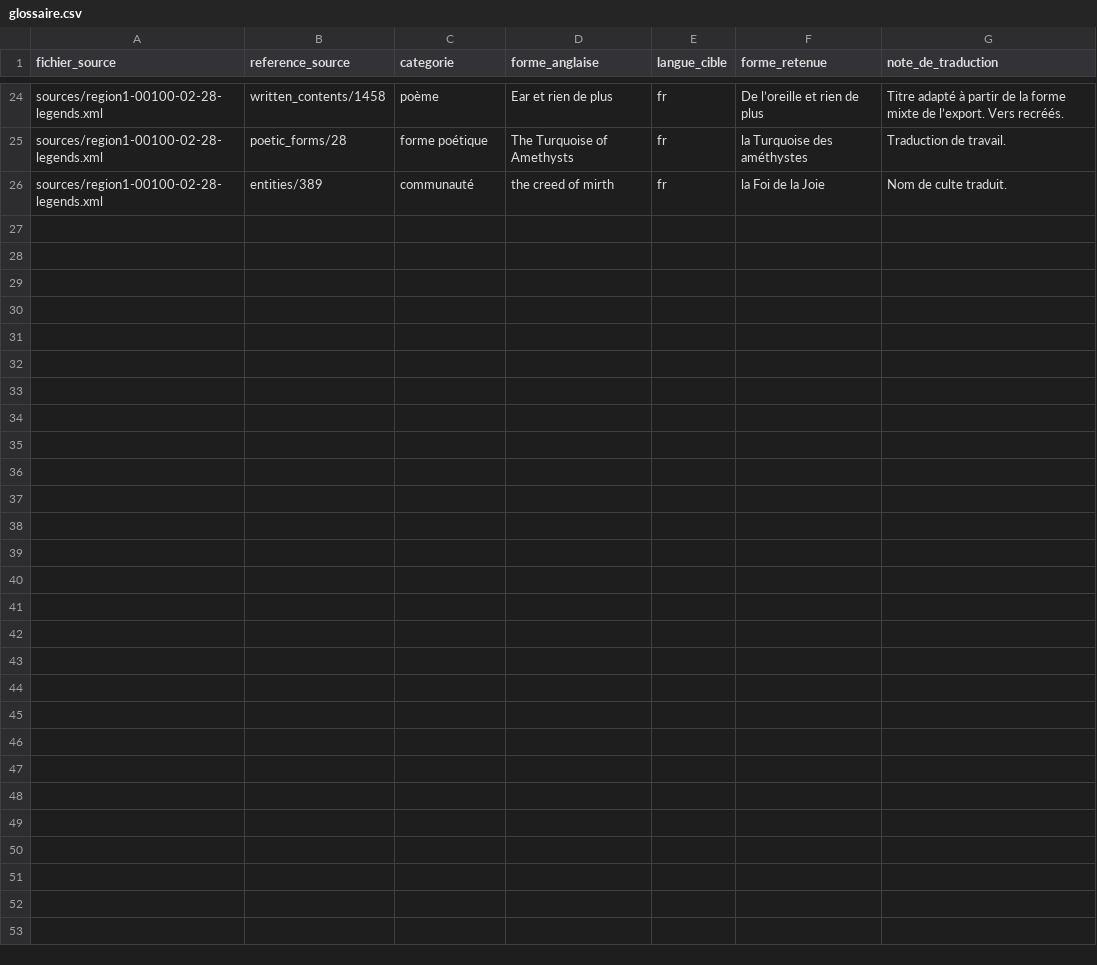
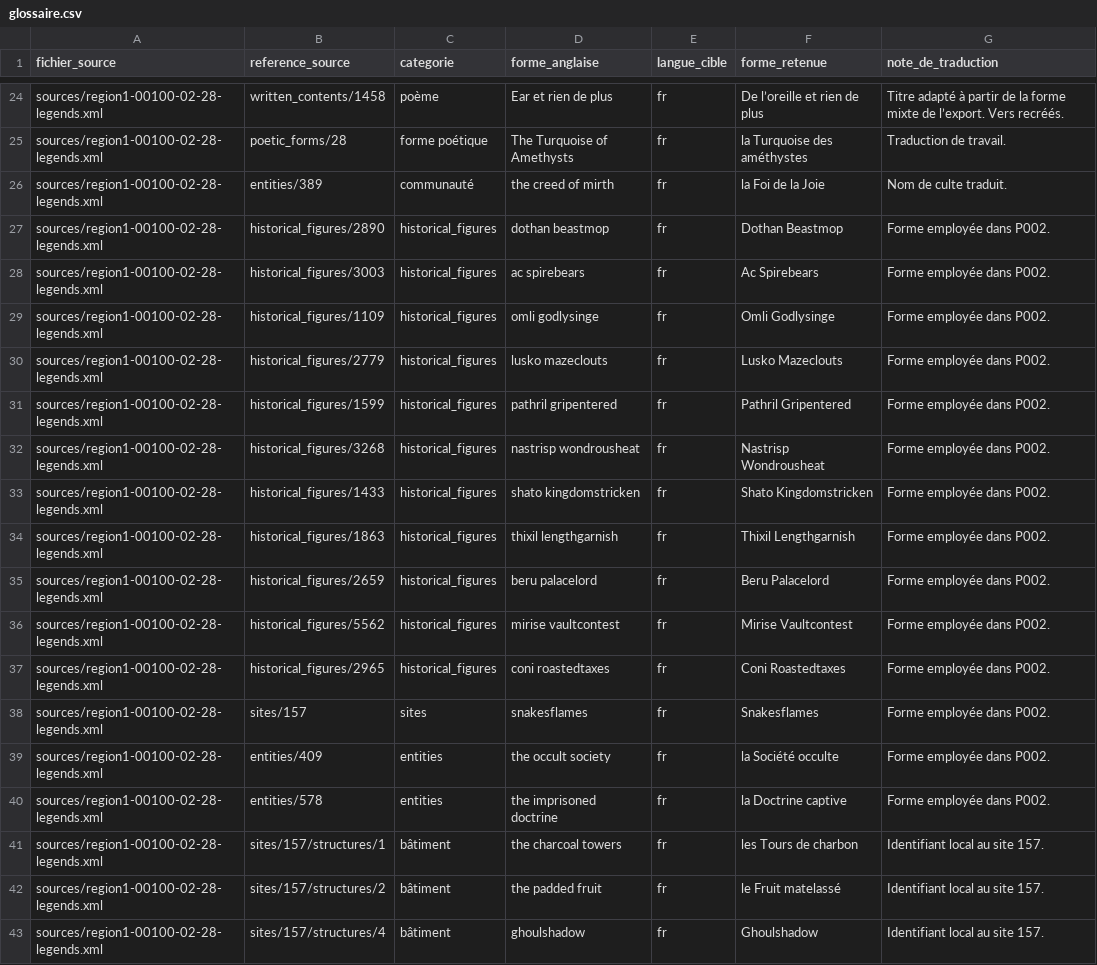
Before and after one commit to Lillite/dwarf-fortress-legendes, a CSV file: reperes/glossaire.csv, drawn as a sheet; only a part is shown, gaps mark what is left out.

Commit message:
Documenter les deux accusations contre Ac et les liens de la maison de Dothan

```diff
--- a/reperes/glossaire.csv
+++ b/reperes/glossaire.csv
@@ -26 +26,18 @@ sources/region1-00100-02-28-legends.xml,poetic_forms/28,forme poétique,The Turq
 sources/region1-00100-02-28-legends.xml,entities/389,communauté,the creed of mirth,fr,la Foi de la Joie,Nom de culte traduit.
+sources/region1-00100-02-28-legends.xml,historical_figures/2890,historical_figures,dothan beastmop,fr,Dothan Beastmop,Forme employée dans P002.
+sources/region1-00100-02-28-legends.xml,historical_figures/3003,historical_figures,ac spirebears,fr,Ac Spirebears,Forme employée dans P002.
+sources/region1-00100-02-28-legends.xml,historical_figures/1109,historical_figures,omli godlysinge,fr,Omli Godlysinge,Forme employée dans P002.
+sources/region1-00100-02-28-legends.xml,historical_figures/2779,historical_figures,lusko mazeclouts,fr,Lusko Mazeclouts,Forme employée dans P002.
+sources/region1-00100-02-28-legends.xml,historical_figures/1599,historical_figures,pathril gripentered,fr,Pathril Gripentered,Forme employée dans P002.
+sources/region1-00100-02-28-legends.xml,historical_figures/3268,historical_figures,nastrisp wondrousheat,fr,Nastrisp Wondrousheat,Forme employée dans P002.
+sources/region1-00100-02-28-legends.xml,historical_figures/1433,historical_figures,shato kingdomstricken,fr,Shato Kingdomstricken,Forme employée dans P002.
+sources/region1-00100-02-28-legends.xml,historical_figures/1863,historical_figures,thixil lengthgarnish,fr,Thixil Lengthgarnish,Forme employée dans P002.
+sources/region1-00100-02-28-legends.xml,historical_figures/2659,historical_figures,beru palacelord,fr,Beru Palacelord,Forme employée dans P002.
+sources/region1-00100-02-28-legends.xml,historical_figures/5562,historical_figures,mirise vaultcontest,fr,Mirise Vaultcontest,Forme employée dans P002.
+sources/region1-00100-02-28-legends.xml,historical_figures/2965,historical_figures,coni roastedtaxes,fr,Coni Roastedtaxes,Forme employée dans P002.
+sources/region1-00100-02-28-legends.xml,sites/157,sites,snakesflames,fr,Snakesflames,Forme employée dans P002.
+sources/region1-00100-02-28-legends.xml,entities/409,entities,the occult society,fr,la Société occulte,Forme employée dans P002.
+sources/region1-00100-02-28-legends.xml,entities/578,entities,the imprisoned doctrine,fr,la Doctrine captive,Forme employée dans P002.
+sources/region1-00100-02-28-legends.xml,sites/157/structures/1,bâtiment,the charcoal towers,fr,les Tours de charbon,Identifiant local au site 157.
+sources/region1-00100-02-28-legends.xml,sites/157/structures/2,bâtiment,the padded fruit,fr,le Fruit matelassé,Identifiant local au site 157.
+sources/region1-00100-02-28-legends.xml,sites/157/structures/4,bâtiment,ghoulshadow,fr,Ghoulshadow,Identifiant local au site 157.
```
Also changed, not shown: 3 other files.
